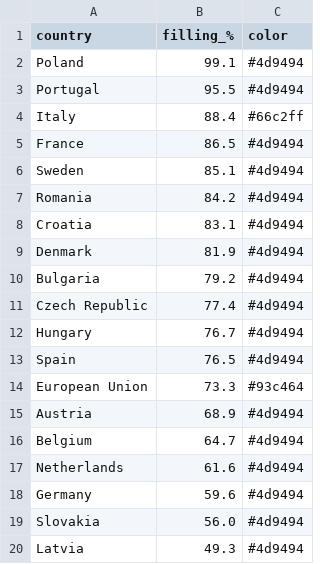
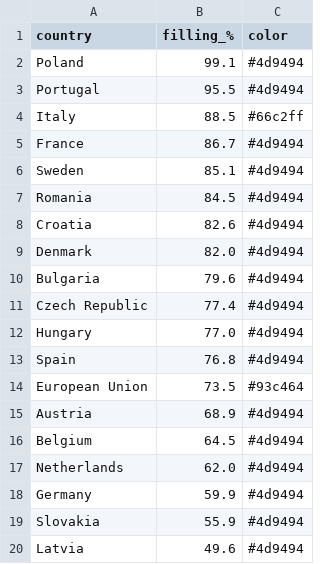
Before and after one commit to sanellia97-lab/stoccaggio-gas-ue, a CSV file: data_en.csv, drawn as a sheet.

```diff
--- a/data_en.csv
+++ b/data_en.csv
@@ -3,18 +3,18 @@ Poland,99.1,#4d9494
 Portugal,95.5,#4d9494
-Italy,88.4,#66c2ff
-France,86.5,#4d9494
+Italy,88.5,#66c2ff
+France,86.7,#4d9494
 Sweden,85.1,#4d9494
-Romania,84.2,#4d9494
-Croatia,83.1,#4d9494
-Denmark,81.9,#4d9494
-Bulgaria,79.2,#4d9494
+Romania,84.5,#4d9494
+Croatia,82.6,#4d9494
+Denmark,82.0,#4d9494
+Bulgaria,79.6,#4d9494
 Czech Republic,77.4,#4d9494
-Hungary,76.7,#4d9494
-Spain,76.5,#4d9494
-European Union,73.3,#93c464
+Hungary,77.0,#4d9494
+Spain,76.8,#4d9494
+European Union,73.5,#93c464
 Austria,68.9,#4d9494
-Belgium,64.7,#4d9494
-Netherlands,61.6,#4d9494
-Germany,59.6,#4d9494
-Slovakia,56.0,#4d9494
-Latvia,49.3,#4d9494
+Belgium,64.5,#4d9494
+Netherlands,62.0,#4d9494
+Germany,59.9,#4d9494
+Slovakia,55.9,#4d9494
+Latvia,49.6,#4d9494
```
Also changed, not shown: data.csv, 2 other files.
